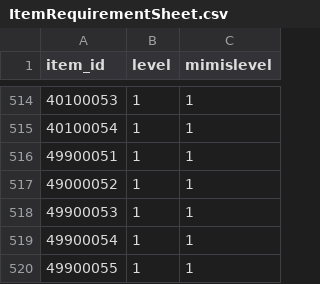
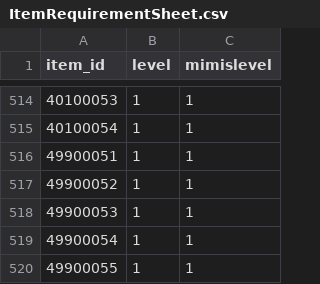
Before and after one commit to planetarium/lib9c, a CSV file: Lib9c/TableCSV/ItemRequirementSheet.csv, drawn as a sheet; only a part is shown, gaps mark what is left out; the diff covers the shown part only.

Commit message:
Update ItemRequirementSheet.csv from Google Sheets

```diff
--- a/Lib9c/TableCSV/ItemRequirementSheet.csv
+++ b/Lib9c/TableCSV/ItemRequirementSheet.csv
@@ -516,3 +516,3 @@ item_id,level,mimislevel
 49900051,1,1
-49000052,1,1
+49900052,1,1
 49900053,1,1
```
Also changed, not shown: 38 added rows elsewhere in this file.
